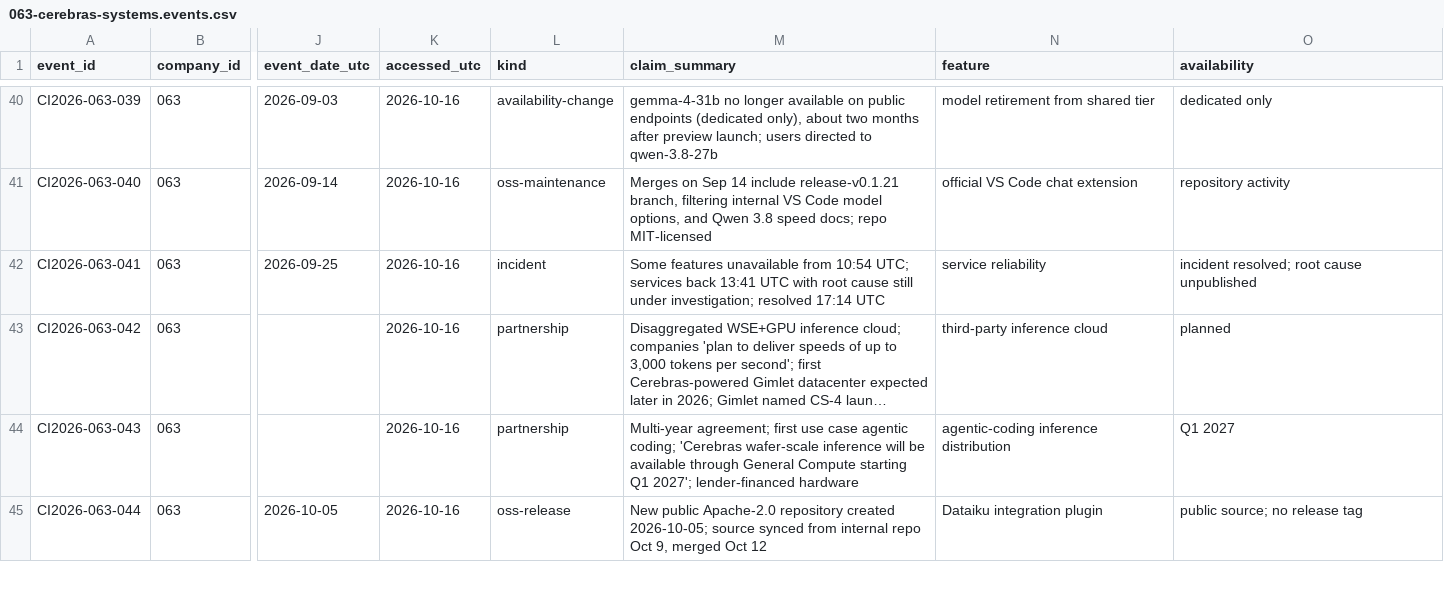
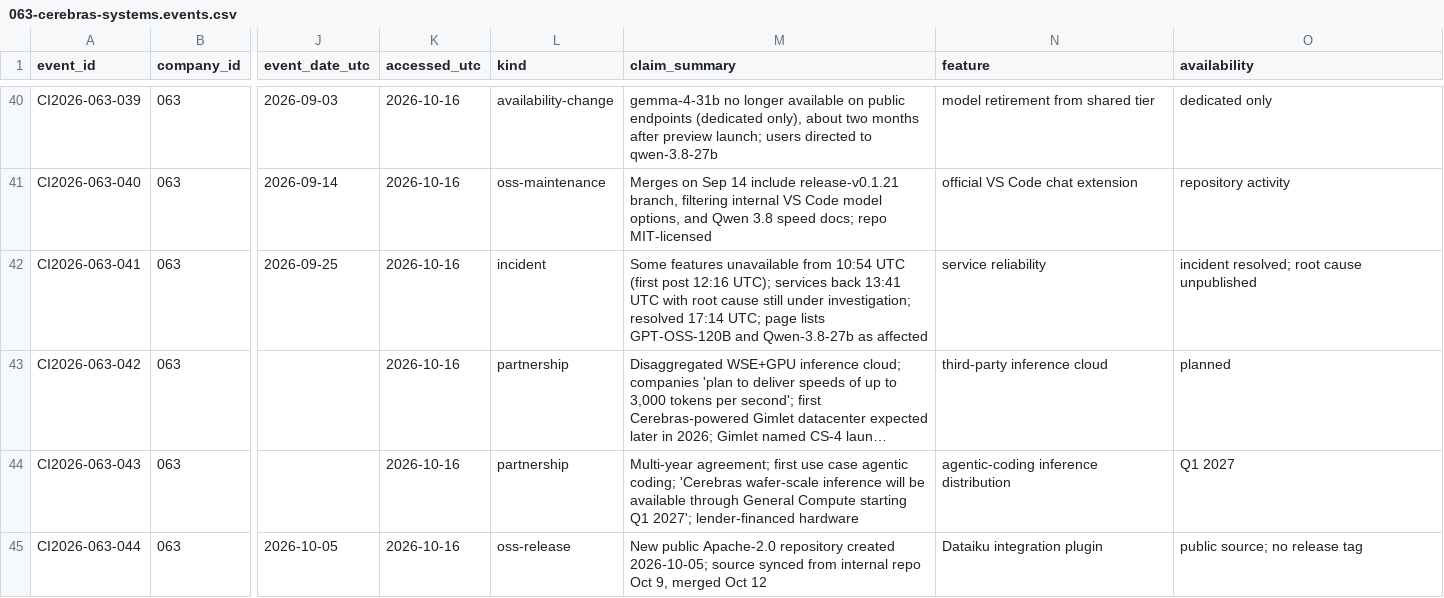
Before and after one commit to MSKazemi/github-trending-1000-study, a CSV file: research/company-intelligence/2026-04-12_2026-10-12/063-cerebras-systems.events.csv, drawn as a sheet; only a part is shown, gaps mark what is left out; long unchanged cells end in …; the diff covers the shown part only; the diff names each change by its address in the sheet, - before the commit and + after, or states it on an @@ line.

```diff
--- a/research/company-intelligence/2026-04-12_2026-10-12/063-cerebras-systems.events.csv
+++ b/research/company-intelligence/2026-04-12_2026-10-12/063-cerebras-systems.events.csv
-M42 (claim_summary): …from 10:54 UTC; services back 13:41 UTC with root cause still under investigation; resolved 17:14 UTC
+M42 (claim_summary): …from 10:54 UTC (first post 12:16 UTC); services back 13:41 UTC with root cause still under investigation; resolved 17:14 UTC; page lists GPT-OSS-120B and Qwen-3.8-27b as affected
```
Also changed, not shown: 4 edited cells elsewhere in this file, 1 other file.
